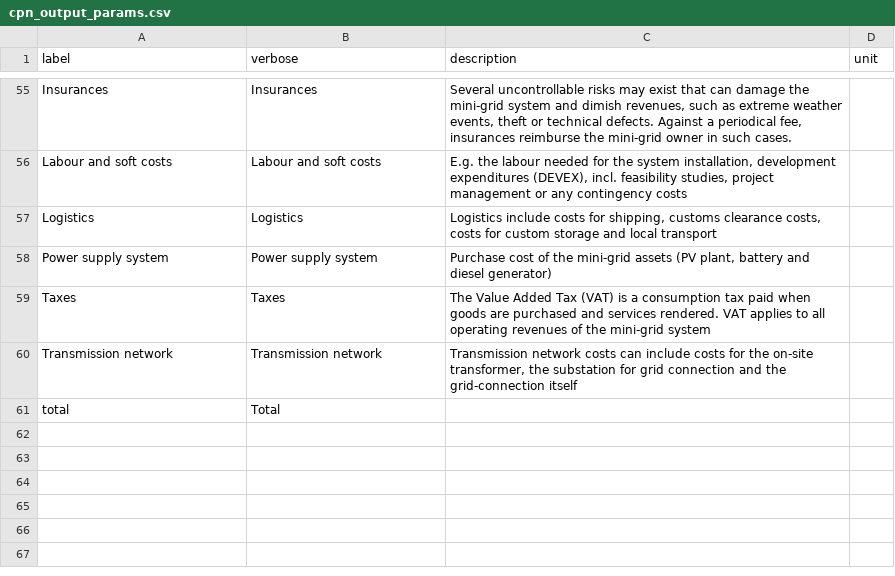
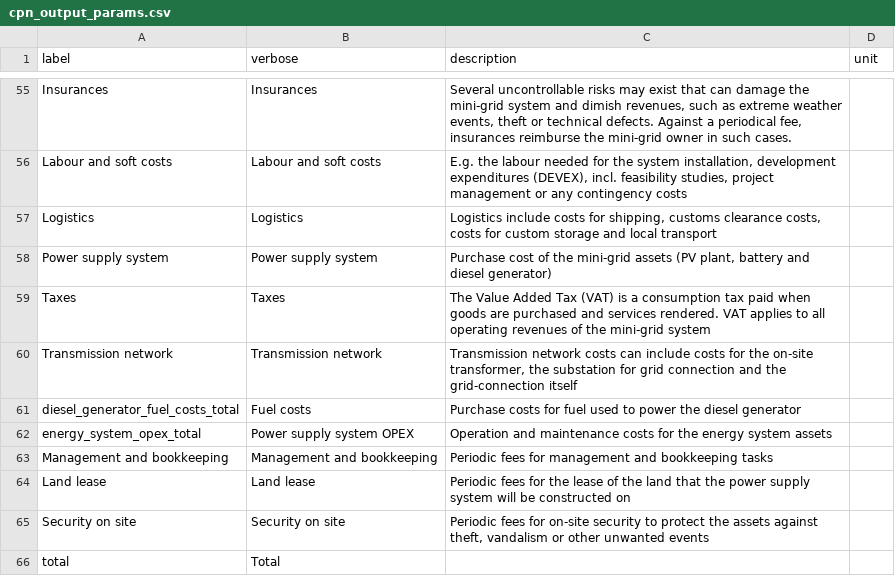
Before and after one commit to rl-institut/cp_nigeria_app, a CSV file: app/static/cpn_output_params.csv, drawn as a sheet; only a part is shown, gaps mark what is left out; the diff names each change by its address in the sheet, - before the commit and + after, or states it on an @@ line.

Commit message:
add opex table and pie chart to outputs
this is to display the additional opex costs that are now included

```diff
--- a/app/static/cpn_output_params.csv
+++ b/app/static/cpn_output_params.csv
+row 61: diesel_generator_fuel_costs_total | Fuel costs | Purchase costs for fuel used to power the diesel generator
+row 62: energy_system_opex_total | Power supply system OPEX | Operation and maintenance costs for the energy system assets
+row 63: Management and bookkeeping | Management and bookkeeping | Periodic fees for management and bookkeeping tasks
+row 64: Land lease | Land lease | Periodic fees for the lease of the land that the power supply system will be constructed on
+row 65: Security on site | Security on site | Periodic fees for on-site security to protect the assets against theft, vandalism or other unwanted events
```
Also changed, not shown: app/static/financial_tool/cost_assumptions.csv, 6 other files.
